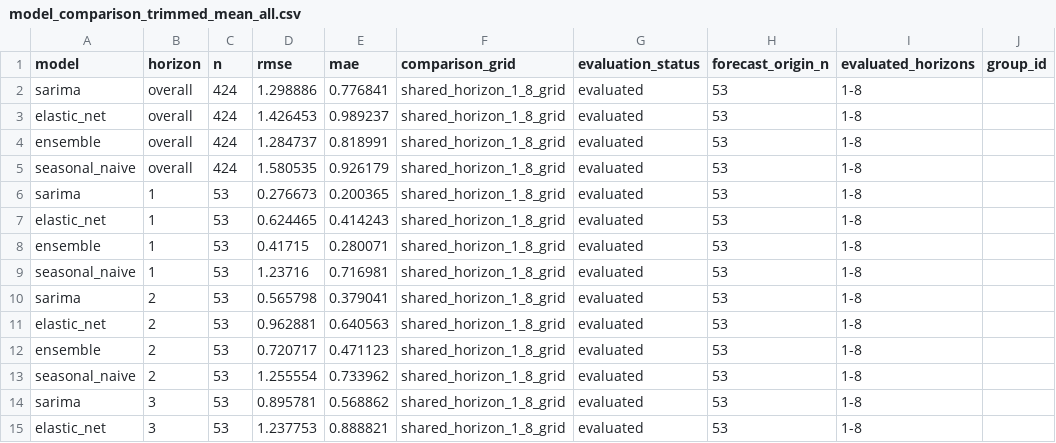
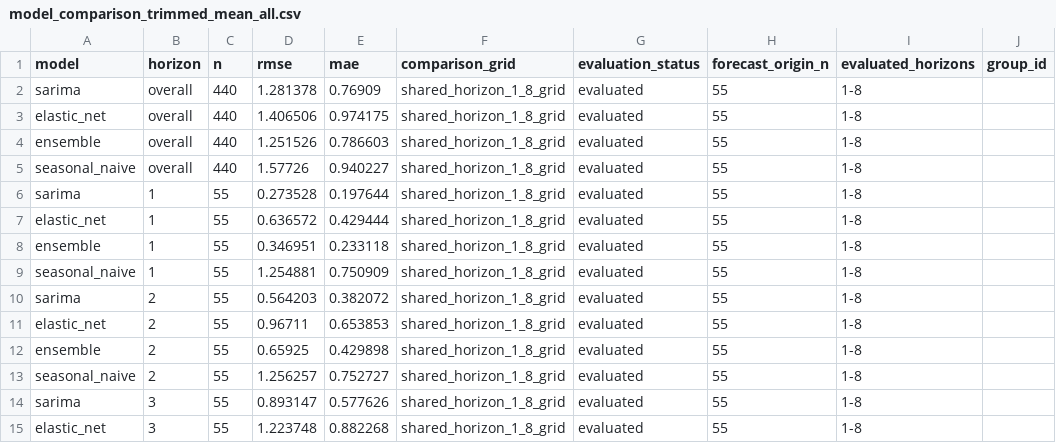
Before and after one commit to JuanVu1810/Australian-CPI-Forecast, a CSV file: reports/model_comparison_trimmed_mean_all.csv, drawn as a sheet; only a part is shown; the diff covers the shown part only; the diff names each change by its address in the sheet, - before the commit and + after, or states it on an @@ line.

```diff
--- a/reports/model_comparison_trimmed_mean_all.csv
+++ b/reports/model_comparison_trimmed_mean_all.csv
-C2:C5 (n): 424
+C2:C5 (n): 440
-D2 (rmse): 1.298886
+D2 (rmse): 1.281378
-E2 (mae): 0.776841
+E2 (mae): 0.76909
-H2:H15 (forecast_origin_n): 53
+H2:H15 (forecast_origin_n): 55
-D3 (rmse): 1.426453
+D3 (rmse): 1.406506
-E3 (mae): 0.989237
+E3 (mae): 0.974175
-D4 (rmse): 1.284737
+D4 (rmse): 1.251526
-E4 (mae): 0.818991
+E4 (mae): 0.786603
-D5 (rmse): 1.580535
+D5 (rmse): 1.57726
-E5 (mae): 0.926179
+E5 (mae): 0.940227
-C6:C15 (n): 53
+C6:C15 (n): 55
-D6 (rmse): 0.276673
+D6 (rmse): 0.273528
-E6 (mae): 0.200365
+E6 (mae): 0.197644
-D7 (rmse): 0.624465
+D7 (rmse): 0.636572
-E7 (mae): 0.414243
+E7 (mae): 0.429444
-D8 (rmse): 0.41715
+D8 (rmse): 0.346951
-E8 (mae): 0.280071
+E8 (mae): 0.233118
-D9 (rmse): 1.23716
+D9 (rmse): 1.254881
-E9 (mae): 0.716981
+E9 (mae): 0.750909
-D10 (rmse): 0.565798
+D10 (rmse): 0.564203
-E10 (mae): 0.379041
+E10 (mae): 0.382072
-D11 (rmse): 0.962881
+D11 (rmse): 0.96711
-E11 (mae): 0.640563
+E11 (mae): 0.653853
-D12 (rmse): 0.720717
+D12 (rmse): 0.65925
-E12 (mae): 0.471123
+E12 (mae): 0.429898
-D13 (rmse): 1.255554
+D13 (rmse): 1.256257
-E13 (mae): 0.733962
+E13 (mae): 0.752727
-D14 (rmse): 0.895781
+D14 (rmse): 0.893147
-E14 (mae): 0.568862
+E14 (mae): 0.577626
-D15 (rmse): 1.237753
+D15 (rmse): 1.223748
-E15 (mae): 0.888821
+E15 (mae): 0.882268
```
Also changed, not shown: 92 edited cells elsewhere in this file, reports/backtest_predictions_trimmed_mean.csv, reports/model_comparison_ensemble_trimmed_mean.csv, 22 other files.
